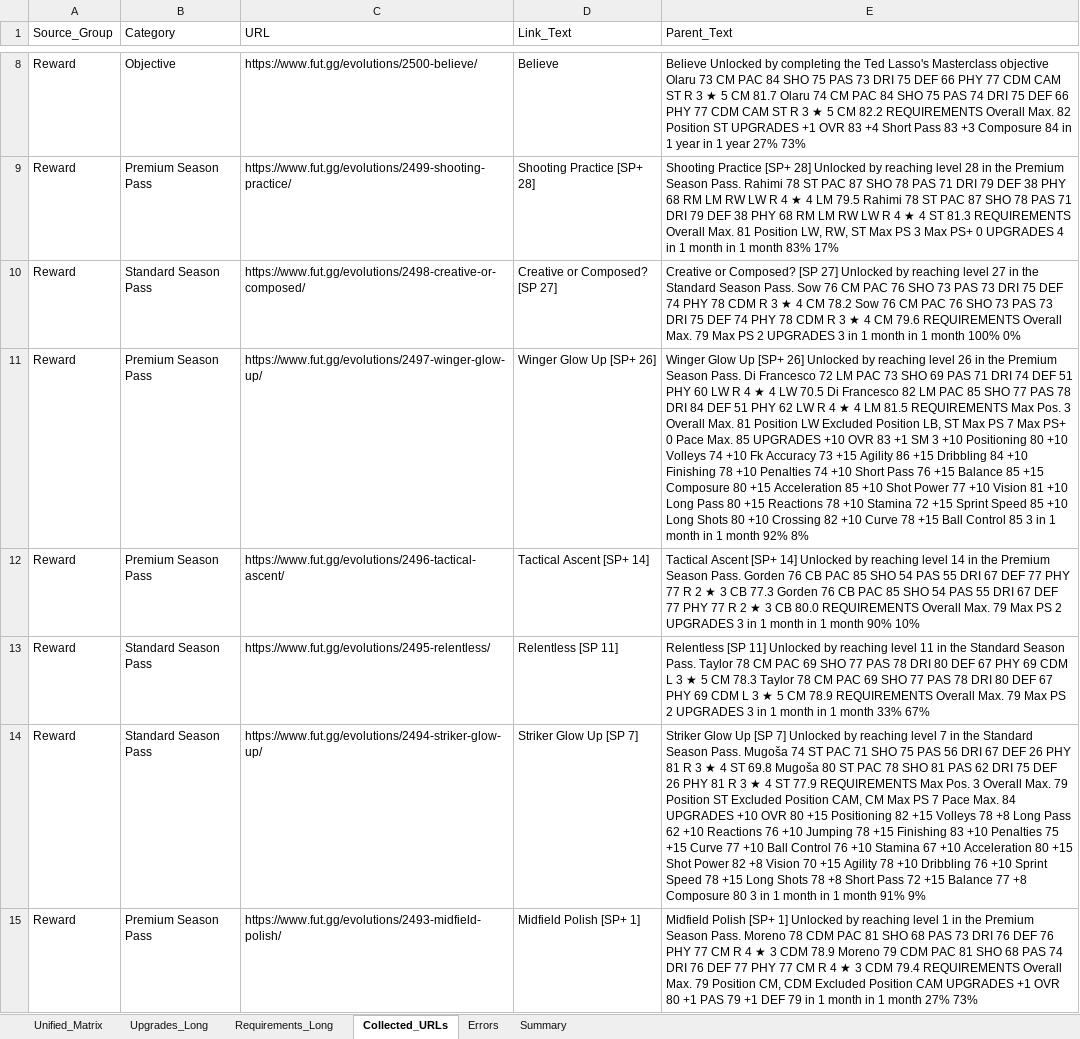
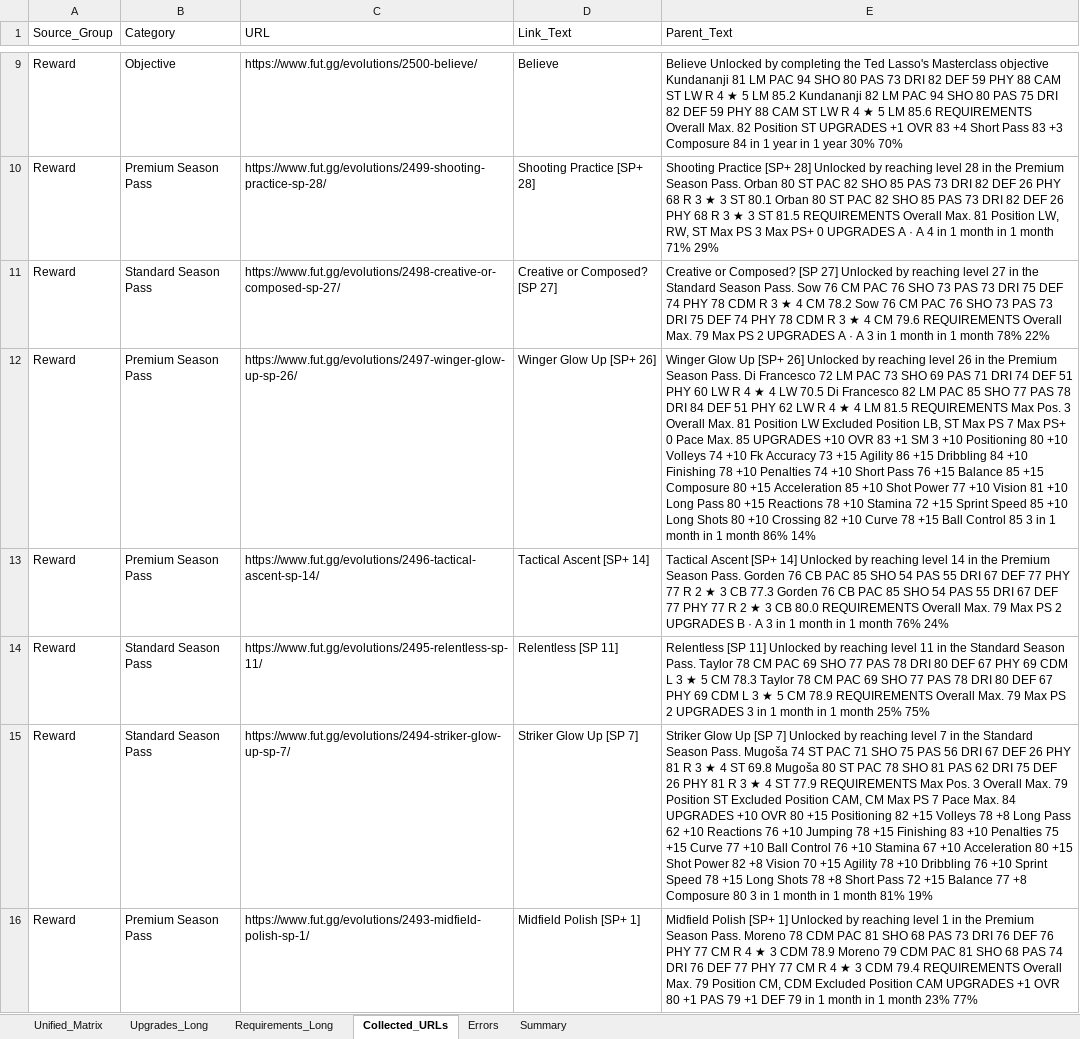
Before and after one commit to lemora87/futgg-objective-crawler, an Excel workbook: latest/evolutions_raw_latest.xlsx, sheet Collected_URLs, drawn as a sheet; only a part is shown, gaps mark what is left out; values as stored, in another font and other column widths than the file's, no borders; addresses are those after the commit; the diff covers the shown part only; the diff names each change by its address in the sheet, - before the commit and + after, or states it on an @@ line.

```diff
--- a/latest/evolutions_raw_latest.xlsx (sheet Collected_URLs)
+++ b/latest/evolutions_raw_latest.xlsx (sheet Collected_URLs)
-E9 (Parent_Text): …Masterclass objective Olaru 73 CM PAC 84 SHO 75 PAS 73 DRI 75 DEF 66 PHY 77 CDM CAM ST R 3 ★ 5 CM 81.7 Olaru 74 CM PAC 84 SHO 75 PAS 74 DRI 75 DEF 66 PHY 77 CDM CAM ST R 3 ★ 5 CM 82.2 REQUIREMENTS Overall Max. 82 Position ST UPGRADES +1 OVR 83 +4 Short Pass 83 +3 Composure 84 in 1 year in 1 year 27% 73%
+E9 (Parent_Text): …Masterclass objective Kundananji 81 LM PAC 94 SHO 80 PAS 73 DRI 82 DEF 59 PHY 88 CAM ST LW R 4 ★ 5 LM 85.2 Kundananji 82 LM PAC 94 SHO 80 PAS 75 DRI 82 DEF 59 PHY 88 CAM ST LW R 4 ★ 5 LM 85.6 REQUIREMENTS Overall Max. 82 Position ST UPGRADES +1 OVR 83 +4 Short Pass 83 +3 Composure 84 in 1 year in 1 year 30% 70%
-C10 (URL): https://www.fut.gg/evolutions/2499-shooting-practice/
+C10 (URL): https://www.fut.gg/evolutions/2499-shooting-practice-sp-28/
-E10 (Parent_Text): …Season Pass. Rahimi 78 ST PAC 87 SHO 78 PAS 71 DRI 79 DEF 38 PHY 68 RM LM RW LW R 4 ★ 4 LM 79.5 Rahimi 78 ST PAC 87 SHO 78 PAS 71 DRI 79 DEF 38 PHY 68 RM LM RW LW R 4 ★ 4 ST 81.3 REQUIREMENTS Overall Max. 81 Position LW, RW, ST Max PS 3 Max PS+ 0 UPGRADES 4 in 1 month in 1 month 83% 17%
+E10 (Parent_Text): …Season Pass. Orban 80 ST PAC 82 SHO 85 PAS 73 DRI 82 DEF 26 PHY 68 R 3 ★ 3 ST 80.1 Orban 80 ST PAC 82 SHO 85 PAS 73 DRI 82 DEF 26 PHY 68 R 3 ★ 3 ST 81.5 REQUIREMENTS Overall Max. 81 Position LW, RW, ST Max PS 3 Max PS+ 0 UPGRADES A · A 4 in 1 month in 1 month 71% 29%
-C11 (URL): https://www.fut.gg/evolutions/2498-creative-or-composed/
+C11 (URL): https://www.fut.gg/evolutions/2498-creative-or-composed-sp-27/
-E11 (Parent_Text): …2 UPGRADES 3 in 1 month in 1 month 100% 0%
+E11 (Parent_Text): …2 UPGRADES A · A 3 in 1 month in 1 month 78% 22%
-C12 (URL): https://www.fut.gg/evolutions/2497-winger-glow-up/
+C12 (URL): https://www.fut.gg/evolutions/2497-winger-glow-up-sp-26/
-E12 (Parent_Text): …1 month 92% 8%
+E12 (Parent_Text): …1 month 86% 14%
-C13 (URL): https://www.fut.gg/evolutions/2496-tactical-ascent/
+C13 (URL): https://www.fut.gg/evolutions/2496-tactical-ascent-sp-14/
-E13 (Parent_Text): …2 UPGRADES 3 in 1 month in 1 month 90% 10%
+E13 (Parent_Text): …2 UPGRADES B · A 3 in 1 month in 1 month 76% 24%
-C14 (URL): https://www.fut.gg/evolutions/2495-relentless/
+C14 (URL): https://www.fut.gg/evolutions/2495-relentless-sp-11/
-E14 (Parent_Text): …1 month 33% 67%
+E14 (Parent_Text): …1 month 25% 75%
-C15 (URL): https://www.fut.gg/evolutions/2494-striker-glow-up/
+C15 (URL): https://www.fut.gg/evolutions/2494-striker-glow-up-sp-7/
-E15 (Parent_Text): …1 month 91% 9%
+E15 (Parent_Text): …1 month 81% 19%
-C16 (URL): https://www.fut.gg/evolutions/2493-midfield-polish/
+C16 (URL): https://www.fut.gg/evolutions/2493-midfield-polish-sp-1/
-E16 (Parent_Text): …1 month 27% 73%
+E16 (Parent_Text): …1 month 23% 77%
```
Also changed, not shown: 1 added row and 6 edited cells elsewhere in this sheet, sheet Upgrades_Long, sheet Unified_Matrix, sheet Requirements_Long, sheet Summary, latest/evolutions_analysis_latest.xlsx.
